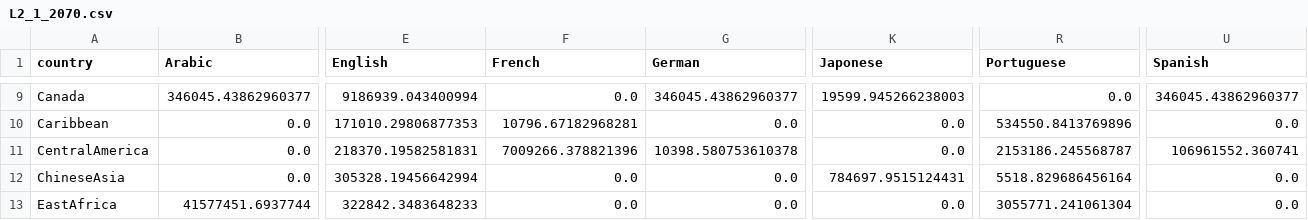
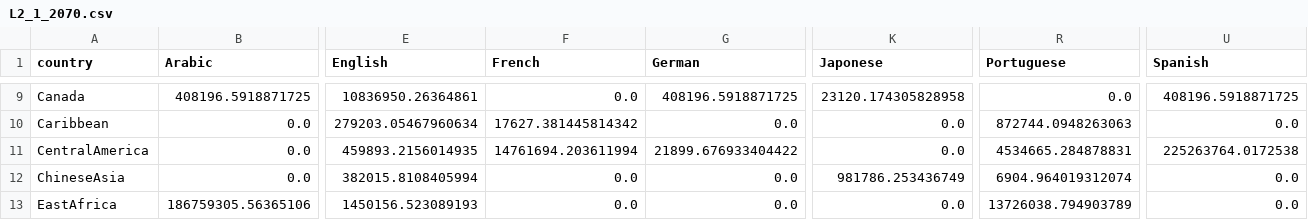
Before and after one commit to JDK-Team/MCM2018, a CSV file: L2_1_2070.csv, drawn as a sheet; only a part is shown, gaps mark what is left out; the diff covers the shown part only; the diff names each change by its address in the sheet, - before the commit and + after, or states it on an @@ line.

```diff
--- a/L2_1_2070.csv
+++ b/L2_1_2070.csv
-B9 (Arabic): 346045.43862960377
+B9 (Arabic): 408196.5918871725
-E9 (English): 9186939.043400994
+E9 (English): 10836950.26364861
-G9 (German): 346045.43862960377
+G9 (German): 408196.5918871725
-K9 (Japonese): 19599.945266238003
+K9 (Japonese): 23120.174305828958
-U9 (Spanish): 346045.43862960377
+U9 (Spanish): 408196.5918871725
-E10 (English): 171010.29806877353
+E10 (English): 279203.05467960634
-F10 (French): 10796.67182968281
+F10 (French): 17627.381445814342
-R10 (Portuguese): 534550.8413769896
+R10 (Portuguese): 872744.0948263063
-E11 (English): 218370.19582581831
+E11 (English): 459893.2156014935
-F11 (French): 7009266.378821396
+F11 (French): 14761694.203611994
-G11 (German): 10398.580753610378
+G11 (German): 21899.676933404422
-R11 (Portuguese): 2153186.245568787
+R11 (Portuguese): 4534665.284878831
-U11 (Spanish): 106961552.360741
+U11 (Spanish): 225263764.0172538
-E12 (English): 305328.19456642994
+E12 (English): 382015.8108405994
-K12 (Japonese): 784697.9515124431
+K12 (Japonese): 981786.253436749
-R12 (Portuguese): 5518.829686456164
+R12 (Portuguese): 6904.964019312074
-B13 (Arabic): 41577451.6937744
+B13 (Arabic): 186759305.56365106
-E13 (English): 322842.3483648233
+E13 (English): 1450156.523089193
-R13 (Portuguese): 3055771.241061304
+R13 (Portuguese): 13726038.794903789
```
Also changed, not shown: 133 edited cells elsewhere in this file, L1_1_2070.csv, sensitivity/populations_update_2050_bd.csv, 1 other file.
